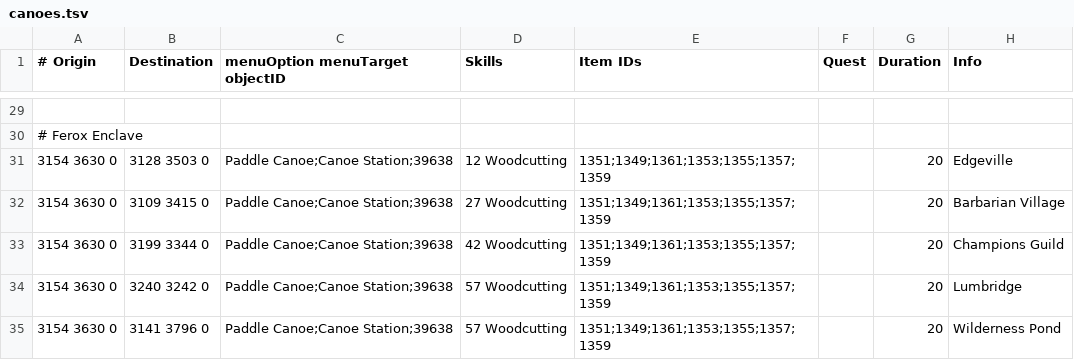
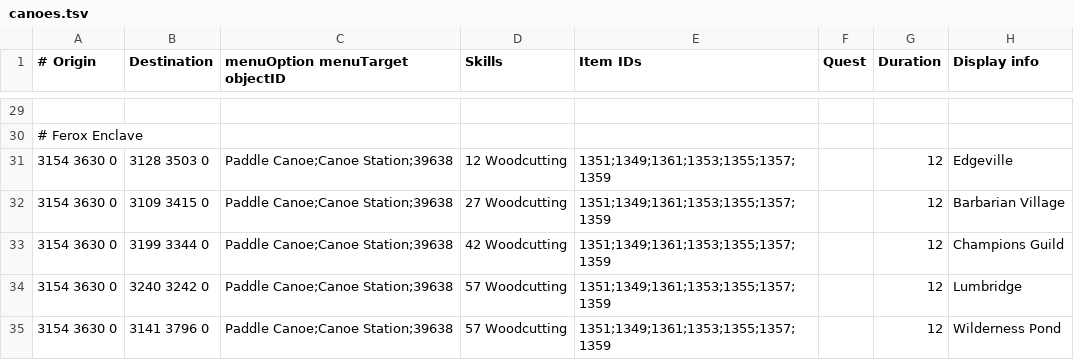
Before and after one commit to NewGenEng/Microbot, a TSV file: runelite-client/src/main/resources/net/runelite/client/plugins/microbot/shortestpath/canoes.tsv, drawn as a sheet; only a part is shown, gaps mark what is left out; the diff covers the shown part only.

```diff
--- a/runelite-client/src/main/resources/net/runelite/client/plugins/microbot/shortestpath/canoes.tsv
+++ b/runelite-client/src/main/resources/net/runelite/client/plugins/microbot/shortestpath/canoes.tsv
@@ -1 +1 @@
-# Origin	Destination	menuOption menuTarget objectID	Skills	Item IDs	Quest	Duration	Info
+# Origin	Destination	menuOption menuTarget objectID	Skills	Item IDs	Quest	Duration	Display info
@@ -30,6 +30,6 @@
 # Ferox Enclave							
-3154 3630 0	3128 3503 0	Paddle Canoe;Canoe Station;39638	12 Woodcutting	1351;1349;1361;1353;1355;1357;1359		20	Edgeville
-3154 3630 0	3109 3415 0	Paddle Canoe;Canoe Station;39638	27 Woodcutting	1351;1349;1361;1353;1355;1357;1359		20	Barbarian Village
-3154 3630 0	3199 3344 0	Paddle Canoe;Canoe Station;39638	42 Woodcutting	1351;1349;1361;1353;1355;1357;1359		20	Champions Guild
-3154 3630 0	3240 3242 0	Paddle Canoe;Canoe Station;39638	57 Woodcutting	1351;1349;1361;1353;1355;1357;1359		20	Lumbridge
-3154 3630 0	3141 3796 0	Paddle Canoe;Canoe Station;39638	57 Woodcutting	1351;1349;1361;1353;1355;1357;1359		20	Wilderness Pond
+3154 3630 0	3128 3503 0	Paddle Canoe;Canoe Station;39638	12 Woodcutting	1351;1349;1361;1353;1355;1357;1359		12	Edgeville
+3154 3630 0	3109 3415 0	Paddle Canoe;Canoe Station;39638	27 Woodcutting	1351;1349;1361;1353;1355;1357;1359		12	Barbarian Village
+3154 3630 0	3199 3344 0	Paddle Canoe;Canoe Station;39638	42 Woodcutting	1351;1349;1361;1353;1355;1357;1359		12	Champions Guild
+3154 3630 0	3240 3242 0	Paddle Canoe;Canoe Station;39638	57 Woodcutting	1351;1349;1361;1353;1355;1357;1359		12	Lumbridge
+3154 3630 0	3141 3796 0	Paddle Canoe;Canoe Station;39638	57 Woodcutting	1351;1349;1361;1353;1355;1357;1359		12	Wilderness Pond
```
Also changed, not shown: 20 edited cells elsewhere in this file, runelite-client/src/main/resources/net/runelite/client/plugins/microbot/shortestpath/boats.tsv, runelite-client/src/main/resources/net/runelite/client/plugins/microbot/shortestpath/teleportation_items.tsv, 13 other files.
